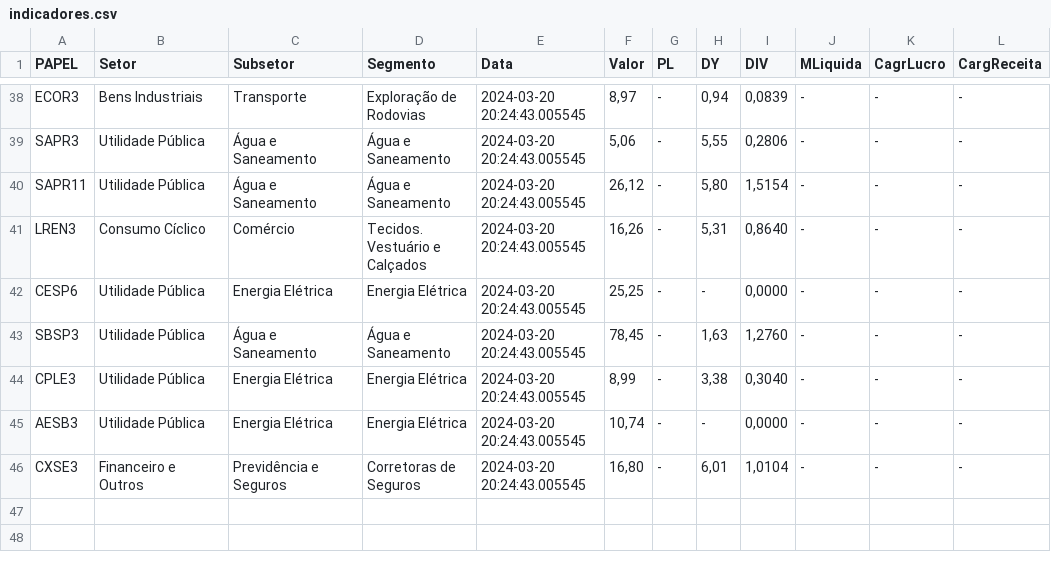
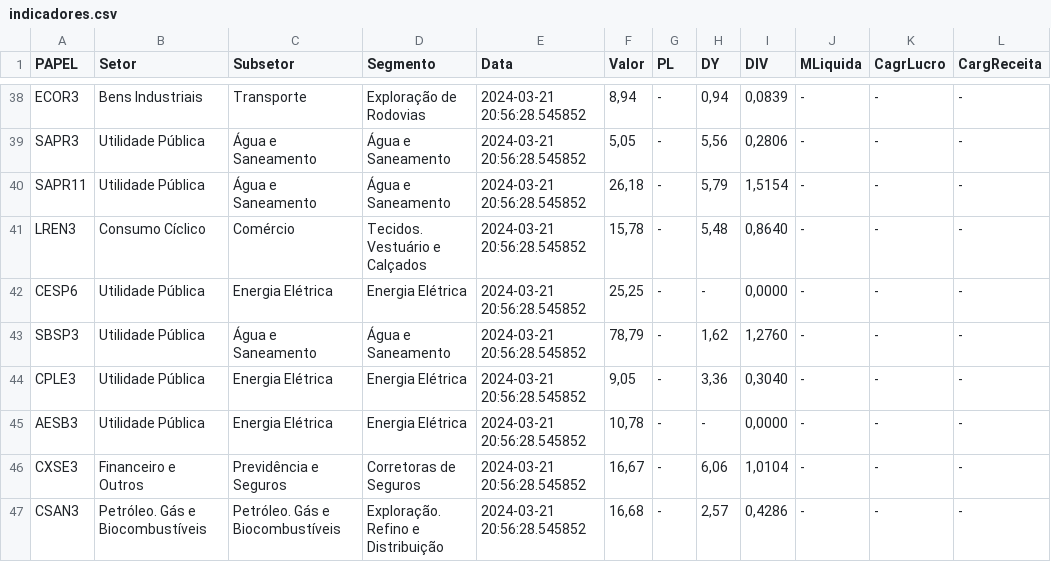
Before and after one commit to ggaiof/geral, a CSV file: indicadores.csv, drawn as a sheet; only a part is shown, gaps mark what is left out; the diff covers the shown part only.

```diff
--- a/indicadores.csv
+++ b/indicadores.csv
@@ -38,9 +38,10 @@ PAPEL,Setor,Subsetor,Segmento,Data,Valor,PL,DY,DIV,MLiquida,CagrLucro,CargReceit
-"ECOR3","Bens Industriais","Transporte","Exploração de Rodovias","2024-03-20 20:24:43.005545","8,97","-","0,94","0,0839","-","-","-"
-"SAPR3","Utilidade Pública","Água e Saneamento","Água e Saneamento","2024-03-20 20:24:43.005545","5,06","-","5,55","0,2806","-","-","-"
-"SAPR11","Utilidade Pública","Água e Saneamento","Água e Saneamento","2024-03-20 20:24:43.005545","26,12","-","5,80","1,5154","-","-","-"
-"LREN3","Consumo Cíclico","Comércio","Tecidos. Vestuário e Calçados","2024-03-20 20:24:43.005545","16,26","-","5,31","0,8640","-","-","-"
-"CESP6","Utilidade Pública","Energia Elétrica","Energia Elétrica","2024-03-20 20:24:43.005545","25,25","-","-","0,0000","-","-","-"
-"SBSP3","Utilidade Pública","Água e Saneamento","Água e Saneamento","2024-03-20 20:24:43.005545","78,45","-","1,63","1,2760","-","-","-"
-"CPLE3","Utilidade Pública","Energia Elétrica","Energia Elétrica","2024-03-20 20:24:43.005545","8,99","-","3,38","0,3040","-","-","-"
-"AESB3","Utilidade Pública","Energia Elétrica","Energia Elétrica","2024-03-20 20:24:43.005545","10,74","-","-","0,0000","-","-","-"
-"CXSE3","Financeiro e Outros","Previdência e Seguros","Corretoras de Seguros","2024-03-20 20:24:43.005545","16,80","-","6,01","1,0104","-","-","-"
+"ECOR3","Bens Industriais","Transporte","Exploração de Rodovias","2024-03-21 20:56:28.545852","8,94","-","0,94","0,0839","-","-","-"
+"SAPR3","Utilidade Pública","Água e Saneamento","Água e Saneamento","2024-03-21 20:56:28.545852","5,05","-","5,56","0,2806","-","-","-"
+"SAPR11","Utilidade Pública","Água e Saneamento","Água e Saneamento","2024-03-21 20:56:28.545852","26,18","-","5,79","1,5154","-","-","-"
+"LREN3","Consumo Cíclico","Comércio","Tecidos. Vestuário e Calçados","2024-03-21 20:56:28.545852","15,78","-","5,48","0,8640","-","-","-"
+"CESP6","Utilidade Pública","Energia Elétrica","Energia Elétrica","2024-03-21 20:56:28.545852","25,25","-","-","0,0000","-","-","-"
+"SBSP3","Utilidade Pública","Água e Saneamento","Água e Saneamento","2024-03-21 20:56:28.545852","78,79","-","1,62","1,2760","-","-","-"
+"CPLE3","Utilidade Pública","Energia Elétrica","Energia Elétrica","2024-03-21 20:56:28.545852","9,05","-","3,36","0,3040","-","-","-"
+"AESB3","Utilidade Pública","Energia Elétrica","Energia Elétrica","2024-03-21 20:56:28.545852","10,78","-","-","0,0000","-","-","-"
+"CXSE3","Financeiro e Outros","Previdência e Seguros","Corretoras de Seguros","2024-03-21 20:56:28.545852","16,67","-","6,06","1,0104","-","-","-"
+"CSAN3","Petróleo. Gás e Biocombustíveis","Petróleo. Gás e Biocombustíveis","Exploração. Refino e Distribuição","2024-03-21 20:56:28.545852","16,68","-","2,57","0,4286","-","-","-"
```
Also changed, not shown: 98 edited cells elsewhere in this file.
